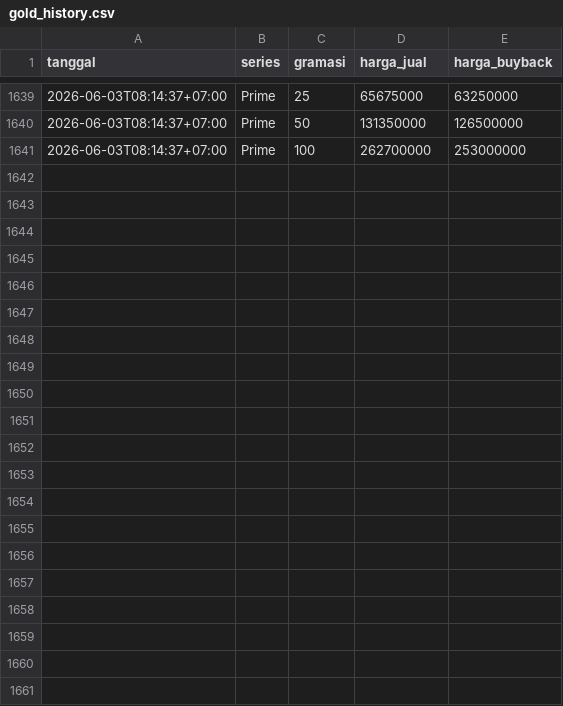
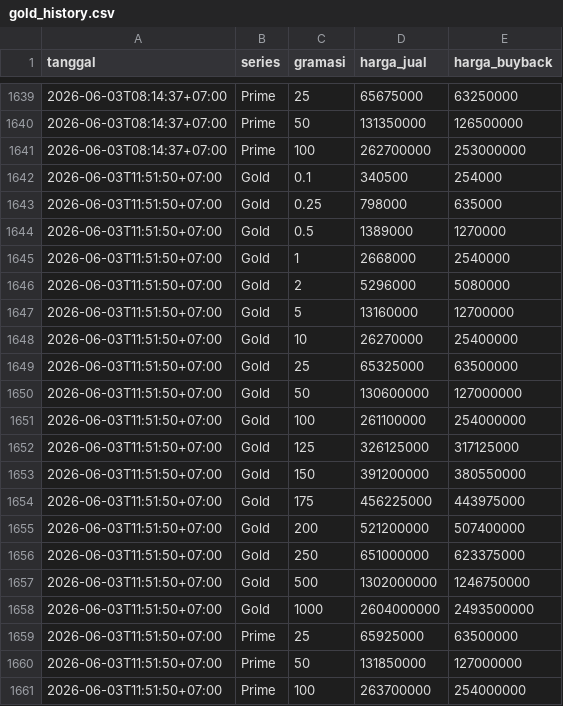
Before and after one commit to frosch-enchanter/hrta-gold-tracker, a CSV file: gold_history.csv, drawn as a sheet; only a part is shown, gaps mark what is left out.

```diff
--- a/gold_history.csv
+++ b/gold_history.csv
@@ -1641 +1641,21 @@ tanggal,series,gramasi,harga_jual,harga_buyback
 2026-06-03T08:14:37+07:00,Prime,100,262700000,253000000
+2026-06-03T11:51:50+07:00,Gold,0.1,340500,254000
+2026-06-03T11:51:50+07:00,Gold,0.25,798000,635000
+2026-06-03T11:51:50+07:00,Gold,0.5,1389000,1270000
+2026-06-03T11:51:50+07:00,Gold,1,2668000,2540000
+2026-06-03T11:51:50+07:00,Gold,2,5296000,5080000
+2026-06-03T11:51:50+07:00,Gold,5,13160000,12700000
+2026-06-03T11:51:50+07:00,Gold,10,26270000,25400000
+2026-06-03T11:51:50+07:00,Gold,25,65325000,63500000
+2026-06-03T11:51:50+07:00,Gold,50,130600000,127000000
+2026-06-03T11:51:50+07:00,Gold,100,261100000,254000000
+2026-06-03T11:51:50+07:00,Gold,125,326125000,317125000
+2026-06-03T11:51:50+07:00,Gold,150,391200000,380550000
+2026-06-03T11:51:50+07:00,Gold,175,456225000,443975000
+2026-06-03T11:51:50+07:00,Gold,200,521200000,507400000
+2026-06-03T11:51:50+07:00,Gold,250,651000000,623375000
+2026-06-03T11:51:50+07:00,Gold,500,1302000000,1246750000
+2026-06-03T11:51:50+07:00,Gold,1000,2604000000,2493500000
+2026-06-03T11:51:50+07:00,Prime,25,65925000,63500000
+2026-06-03T11:51:50+07:00,Prime,50,131850000,127000000
+2026-06-03T11:51:50+07:00,Prime,100,263700000,254000000
```
